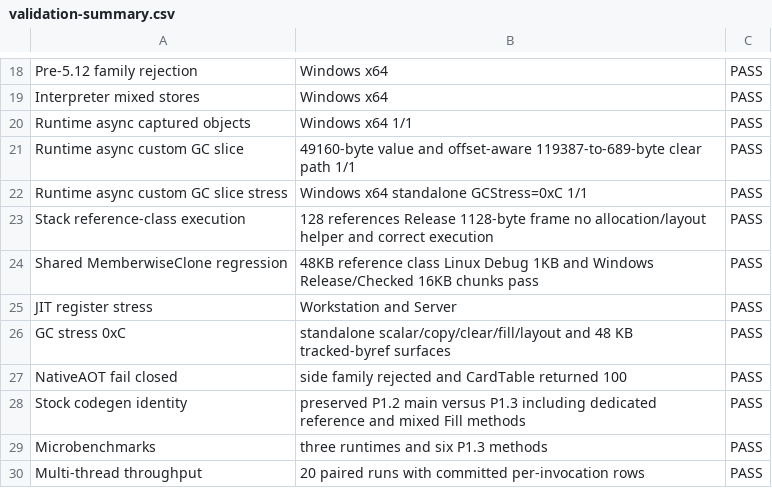
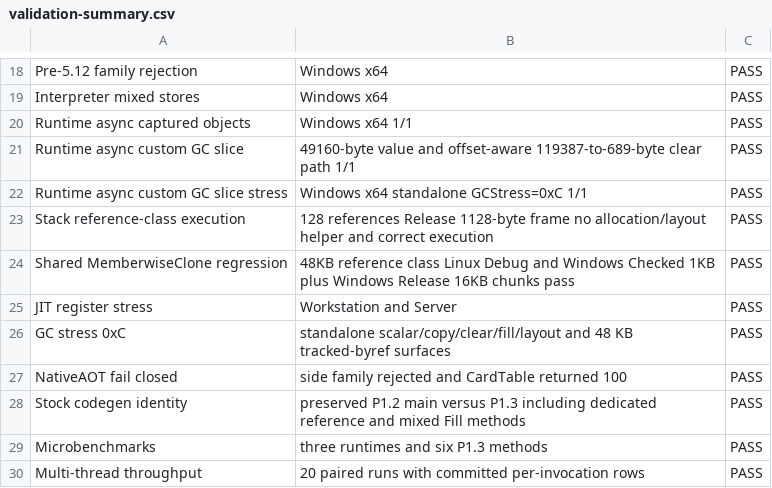
Before and after one commit to kkokosa/runtime, a CSV file: docs/design/lxr-port/P1.3/raw/validation-summary.csv, drawn as a sheet; only a part is shown, gaps mark what is left out.

```diff
--- a/docs/design/lxr-port/P1.3/raw/validation-summary.csv
+++ b/docs/design/lxr-port/P1.3/raw/validation-summary.csv
@@ -23,3 +23,3 @@ Runtime async custom GC slice stress,Windows x64 standalone GCStress=0xC 1/1,PAS
 Stack reference-class execution,128 references Release 1128-byte frame no allocation/layout helper and correct execution,PASS
-Shared MemberwiseClone regression,48KB reference class Linux Debug 1KB and Windows Release/Checked 16KB chunks pass,PASS
+Shared MemberwiseClone regression,48KB reference class Linux Debug and Windows Checked 1KB plus Windows Release 16KB chunks pass,PASS
 JIT register stress,Workstation and Server,PASS
```
Also changed, not shown: docs/design/lxr-port/P1.3/raw/reference-class-codegen.csv, 4 other files.
